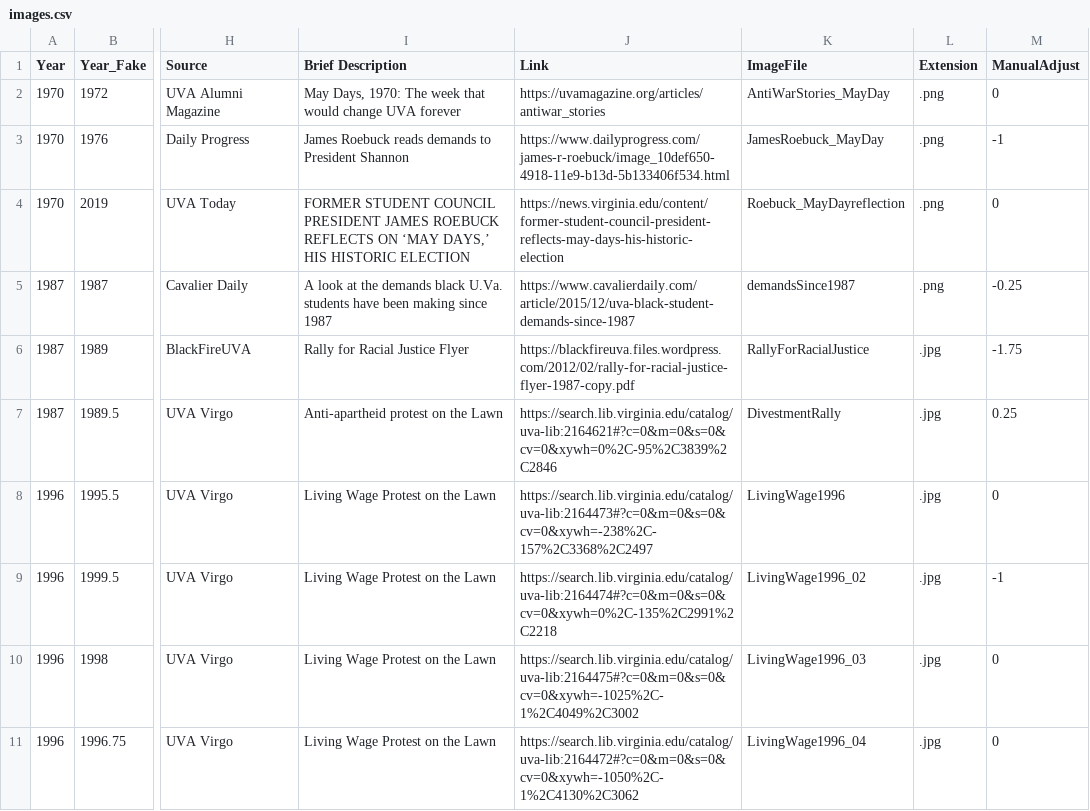
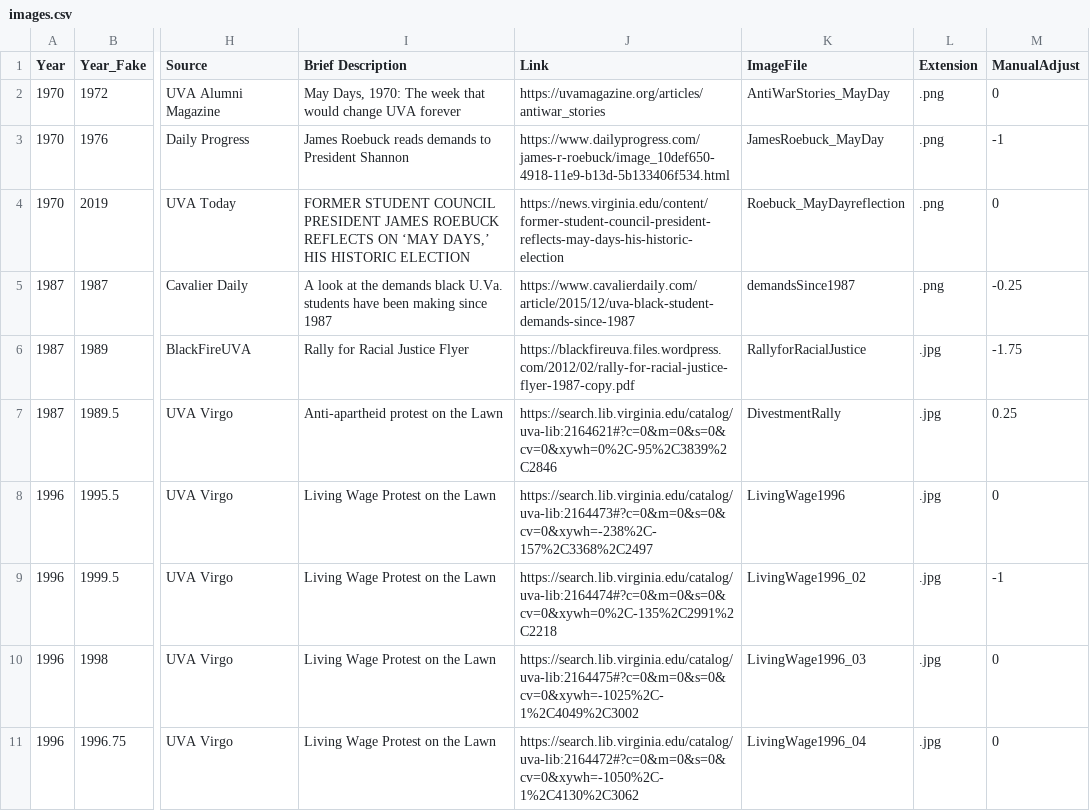
Before and after one commit to virginiaequitycenter/uvaequity_demands, a CSV file: assets/data/images.csv, drawn as a sheet; only a part is shown, gaps mark what is left out; the diff names each change by its address in the sheet, - before the commit and + after, or states it on an @@ line.

Commit message:
Rally for

```diff
--- a/assets/data/images.csv
+++ b/assets/data/images.csv
-K6 (ImageFile): RallyForRacialJustice
+K6 (ImageFile): RallyforRacialJustice
```
